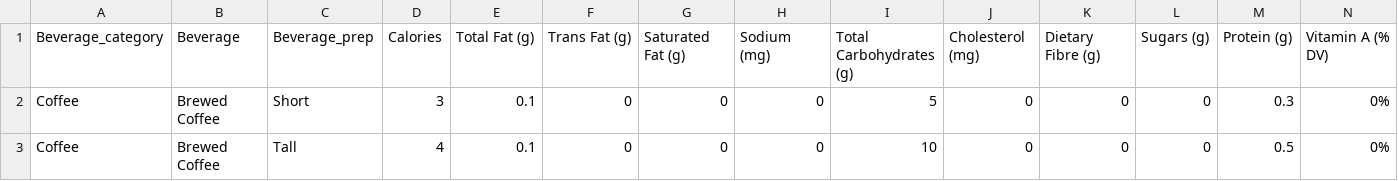
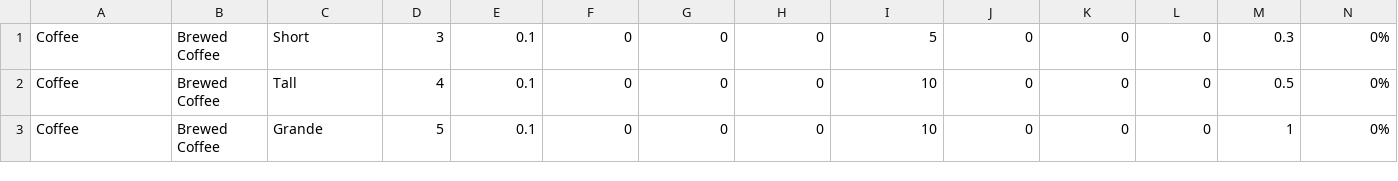
Before and after one commit to predington91/dsc650-data, a CSV file: starbucks.csv, drawn as a sheet; only a part is shown; the shorter side is filled out with more unchanged rows; rows hold the shown columns only; the diff names each change by its address in the sheet, - before the commit and + after, or states it on an @@ line.

Commit message:
Update starbucks.csv

```diff
--- a/starbucks.csv
+++ b/starbucks.csv
-row 1: Beverage_category | Beverage | Beverage_prep | Calories | Total Fat (g) | Trans Fat (g) | Saturated Fat (g) | Sodium (mg) | Total Carbohydrates (g) | Cholesterol (mg) | Dietary Fibre (g) | Sugars (g) | Protein (g) | Vitamin A (% DV)
```
